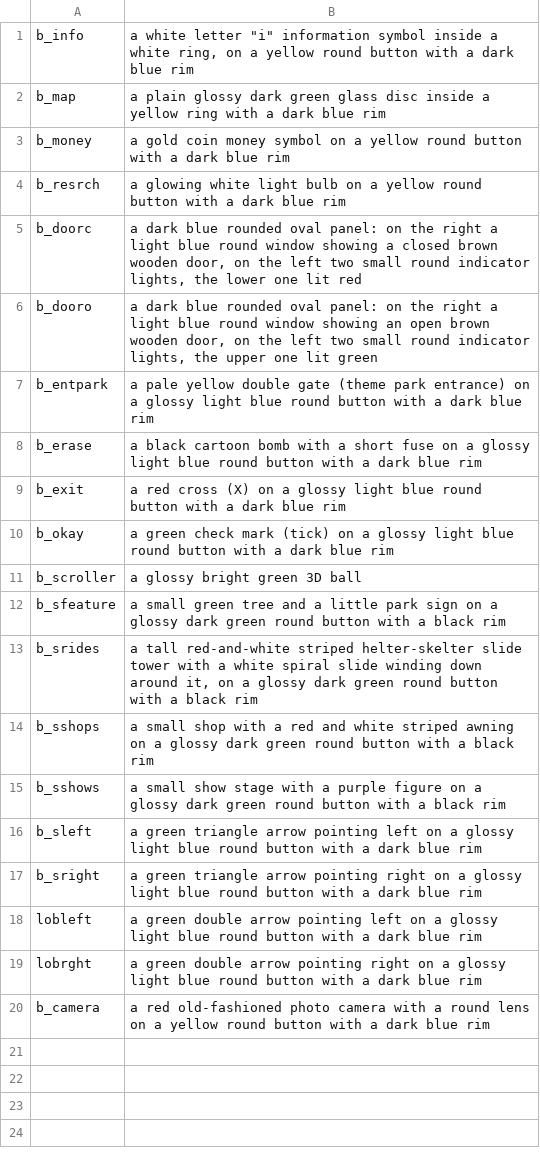
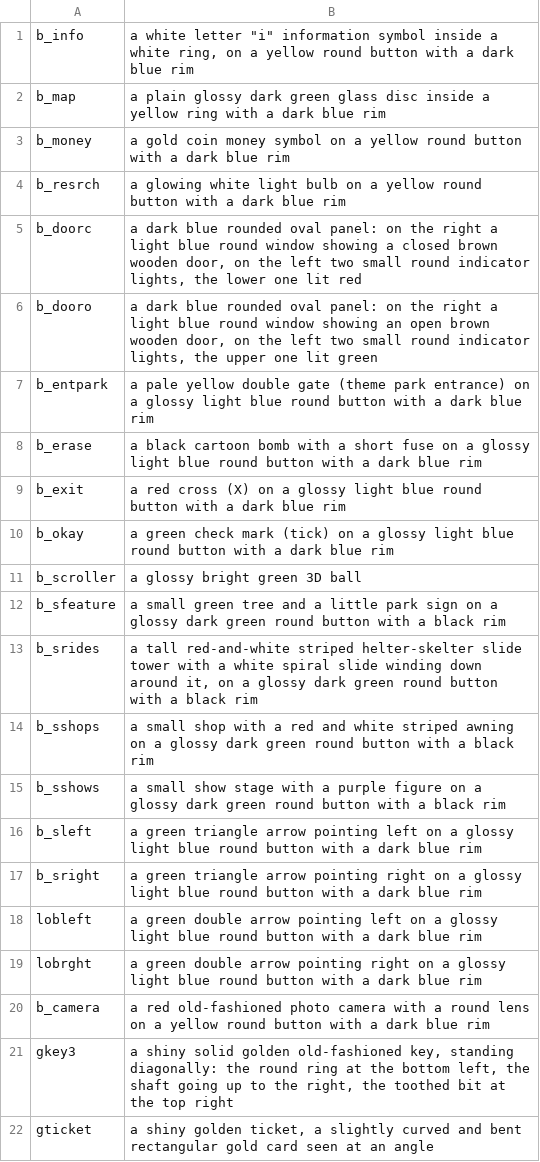
Before and after one commit to meneerkrabs/OpenTPW, a TSV file: tools/hero-art/prompts.tsv, drawn as a sheet; the diff names each change by its address in the sheet, - before the commit and + after, or states it on an @@ line.

```diff
--- a/tools/hero-art/prompts.tsv
+++ b/tools/hero-art/prompts.tsv
+row 21: gkey3 | a shiny solid golden old-fashioned key, standing diagonally: the round ring at the bottom left, the shaft going up to the right, the toothed bit at the top right
+row 22: gticket | a shiny golden ticket, a slightly curved and bent rectangular gold card seen at an angle
```
Also changed, not shown: 7 other files.
